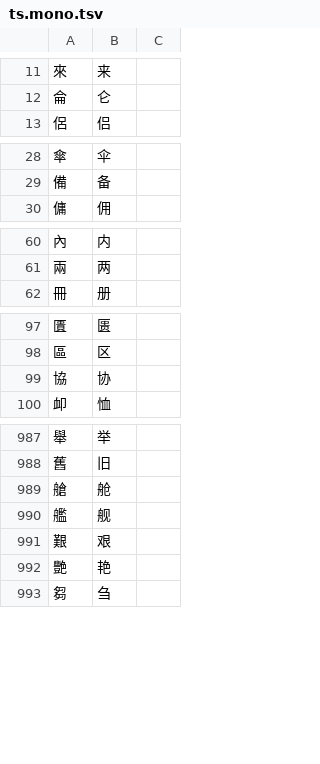
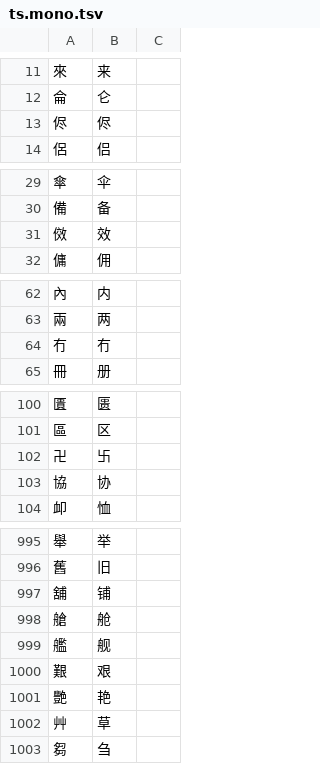
Before and after one commit to threelittlemonkeys/transliteration, a TSV file: data/ts.mono.tsv, drawn as a sheet; only a part is shown, gaps mark what is left out; the diff covers the shown part only; the diff names each change by its address in the sheet, - before the commit and + after, or states it on an @@ line.

```diff
--- a/data/ts.mono.tsv
+++ b/data/ts.mono.tsv
+row 13: 侭 | 侭
+row 31: 傚 | 效
+row 64: 冇 | 冇
+row 102: 卍 | 卐
+row 997: 舖 | 铺
+row 1002: 艸 | 草
```
Also changed, not shown: 8 added rows elsewhere in this file, data/st.mono.tsv, data/st.multi.tsv, 5 other files.
